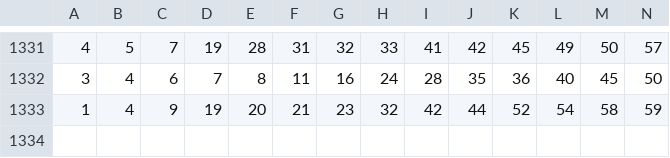
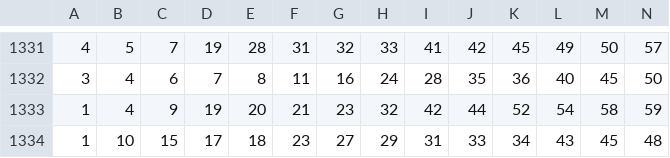
Before and after one commit to sizzla28/Keno-predictor, a CSV file: keno_history.csv, drawn as a sheet; only a part is shown, gaps mark what is left out; rows hold the shown columns only; the diff names each change by its address in the sheet, - before the commit and + after, or states it on an @@ line.

Commit message:
Keno ዳታ በራስ-ሰር ተዘምኗል

```diff
--- a/keno_history.csv
+++ b/keno_history.csv
+row 1334: 1 | 10 | 15 | 17 | 18 | 23 | 27 | 29 | 31 | 33 | 34 | 43 | 45 | 48
```
